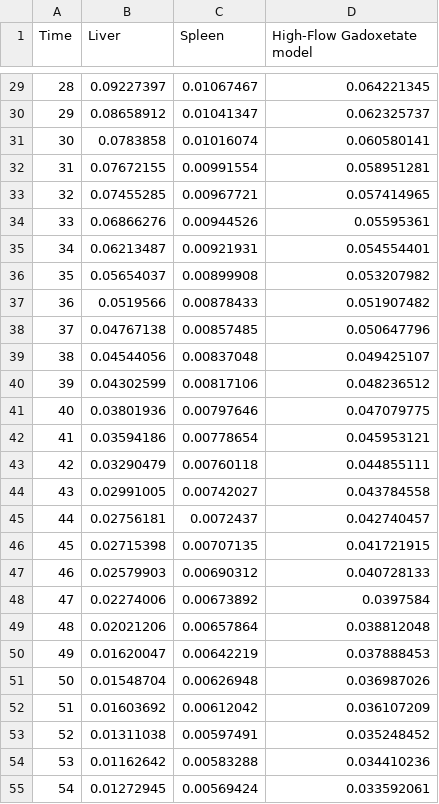
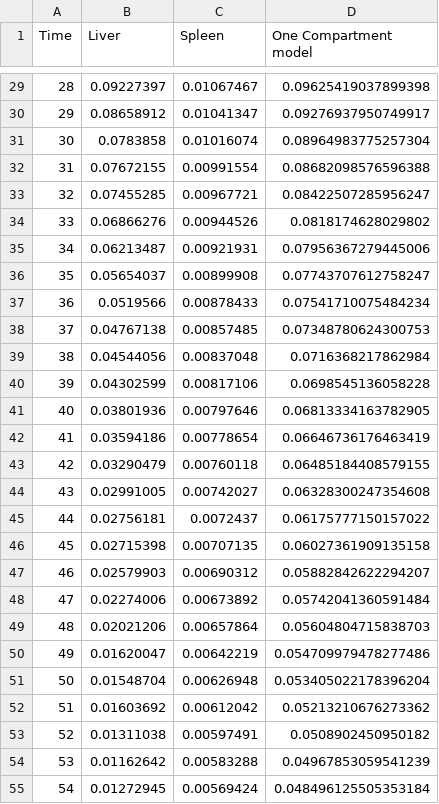
Before and after one commit to SteveShillitoe/TRISTAN-Model-Fitting, a CSV file: plot.csv, drawn as a sheet; only a part is shown, gaps mark what is left out; the diff covers the shown part only.

```diff
--- a/plot.csv
+++ b/plot.csv
@@ -1 +1 @@
-Time,Liver,Spleen,High-Flow Gadoxetate model
+Time,Liver,Spleen,One Compartment model
@@ -29,27 +29,27 @@ Time,Liver,Spleen,High-Flow Gadoxetate model
-28,0.09227397,0.01067467,0.064221345
-29,0.08658912,0.01041347,0.062325737
-30,0.0783858,0.01016074,0.060580141
-31,0.07672155,0.00991554,0.058951281
-32,0.07455285,0.00967721,0.057414965
-33,0.06866276,0.00944526,0.05595361
-34,0.06213487,0.00921931,0.054554401
-35,0.05654037,0.00899908,0.053207982
-36,0.0519566,0.00878433,0.051907482
-37,0.04767138,0.00857485,0.050647796
-38,0.04544056,0.00837048,0.049425107
-39,0.04302599,0.00817106,0.048236512
-40,0.03801936,0.00797646,0.047079775
-41,0.03594186,0.00778654,0.045953121
-42,0.03290479,0.00760118,0.044855111
-43,0.02991005,0.00742027,0.043784558
-44,0.02756181,0.0072437,0.042740457
-45,0.02715398,0.00707135,0.041721915
-46,0.02579903,0.00690312,0.040728133
-47,0.02274006,0.00673892,0.0397584
-48,0.02021206,0.00657864,0.038812048
-49,0.01620047,0.00642219,0.037888453
-50,0.01548704,0.00626948,0.036987026
-51,0.01603692,0.00612042,0.036107209
-52,0.01311038,0.00597491,0.035248452
-53,0.01162642,0.00583288,0.034410236
-54,0.01272945,0.00569424,0.033592061
+28,0.09227397,0.01067467,0.09625419037899398
+29,0.08658912,0.01041347,0.09276937950749917
+30,0.0783858,0.01016074,0.08964983775257304
+31,0.07672155,0.00991554,0.08682098576596388
+32,0.07455285,0.00967721,0.08422507285956247
+33,0.06866276,0.00944526,0.0818174628029802
+34,0.06213487,0.00921931,0.07956367279445006
+35,0.05654037,0.00899908,0.07743707612758247
+36,0.0519566,0.00878433,0.07541710075484234
+37,0.04767138,0.00857485,0.07348780624300753
+38,0.04544056,0.00837048,0.0716368217862984
+39,0.04302599,0.00817106,0.0698545136058228
+40,0.03801936,0.00797646,0.06813334163782905
+41,0.03594186,0.00778654,0.06646736176463419
+42,0.03290479,0.00760118,0.06485184408579155
+43,0.02991005,0.00742027,0.06328300247354608
+44,0.02756181,0.0072437,0.06175777150157022
+45,0.02715398,0.00707135,0.06027361909135158
+46,0.02579903,0.00690312,0.05882842622294207
+47,0.02274006,0.00673892,0.05742041360591484
+48,0.02021206,0.00657864,0.05604804715838703
+49,0.01620047,0.00642219,0.054709979478277486
+50,0.01548704,0.00626948,0.053405022178396204
+51,0.01603692,0.00612042,0.05213210676273362
+52,0.01311038,0.00597491,0.0508902450950182
+53,0.01162642,0.00583288,0.04967853059541239
+54,0.01272945,0.00569424,0.048496125505353184
```
Also changed, not shown: 33 edited cells elsewhere in this file, 3 other files.
